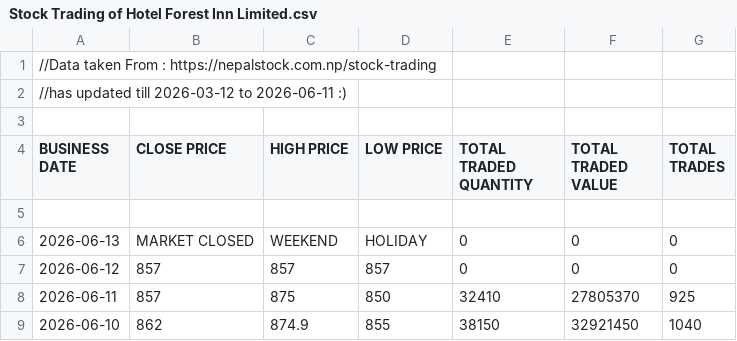
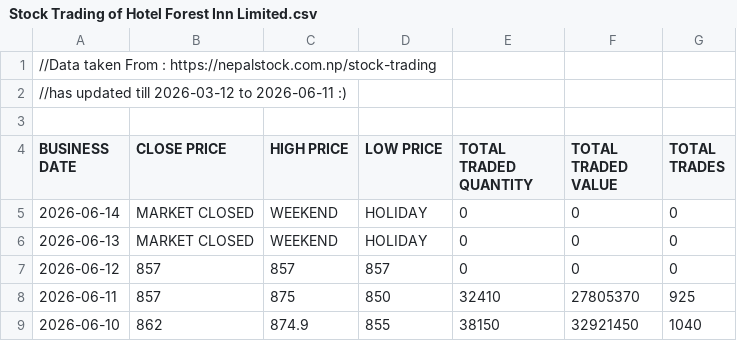
Before and after one commit to sushanttds-jpg/HfIN_Analysis_Using_Python, a CSV file: Stock Trading of Hotel Forest Inn Limited.csv, drawn as a sheet; only a part is shown.

Commit message:
Update Stock Trading of Hotel Forest Inn Limited.csv

```diff
--- a/Stock Trading of Hotel Forest Inn Limited.csv
+++ b/Stock Trading of Hotel Forest Inn Limited.csv
@@ -4,3 +4,3 @@
 BUSINESS DATE,CLOSE PRICE,HIGH PRICE,LOW PRICE,TOTAL TRADED QUANTITY,TOTAL TRADED VALUE,TOTAL TRADES
-
+2026-06-14,MARKET CLOSED,WEEKEND,HOLIDAY,0,0,0
 2026-06-13,MARKET CLOSED,WEEKEND,HOLIDAY,0,0,0
```
